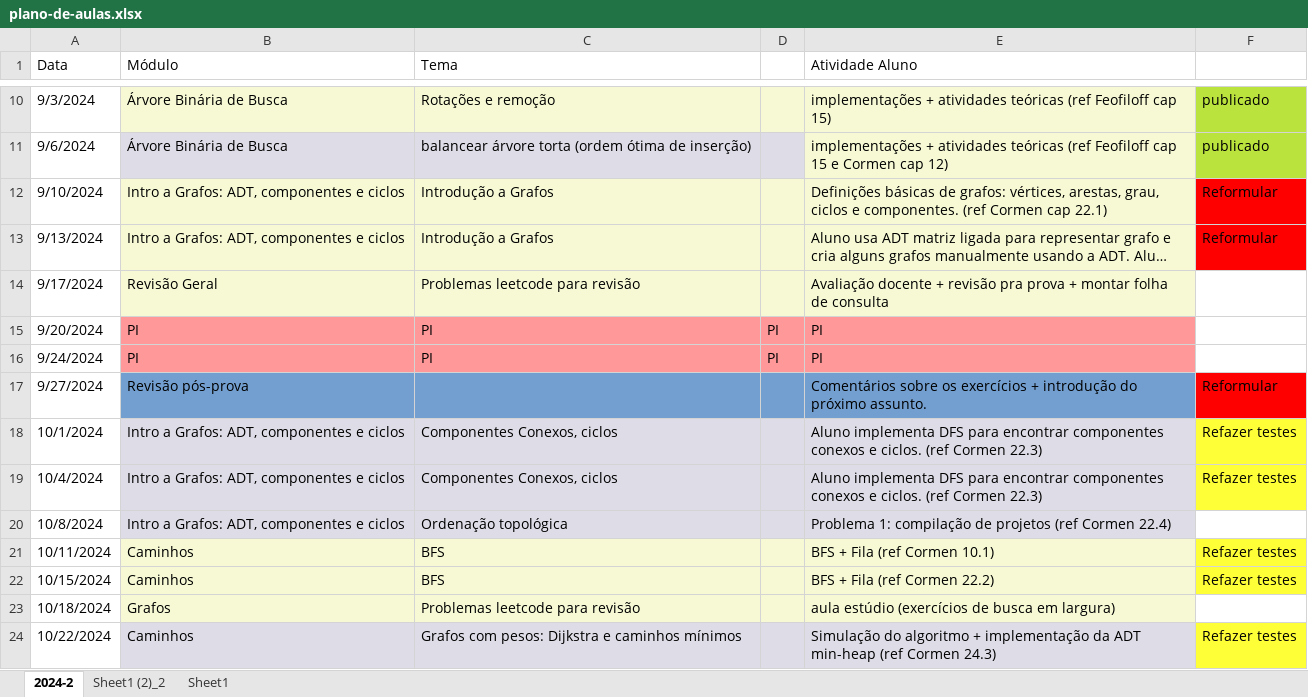
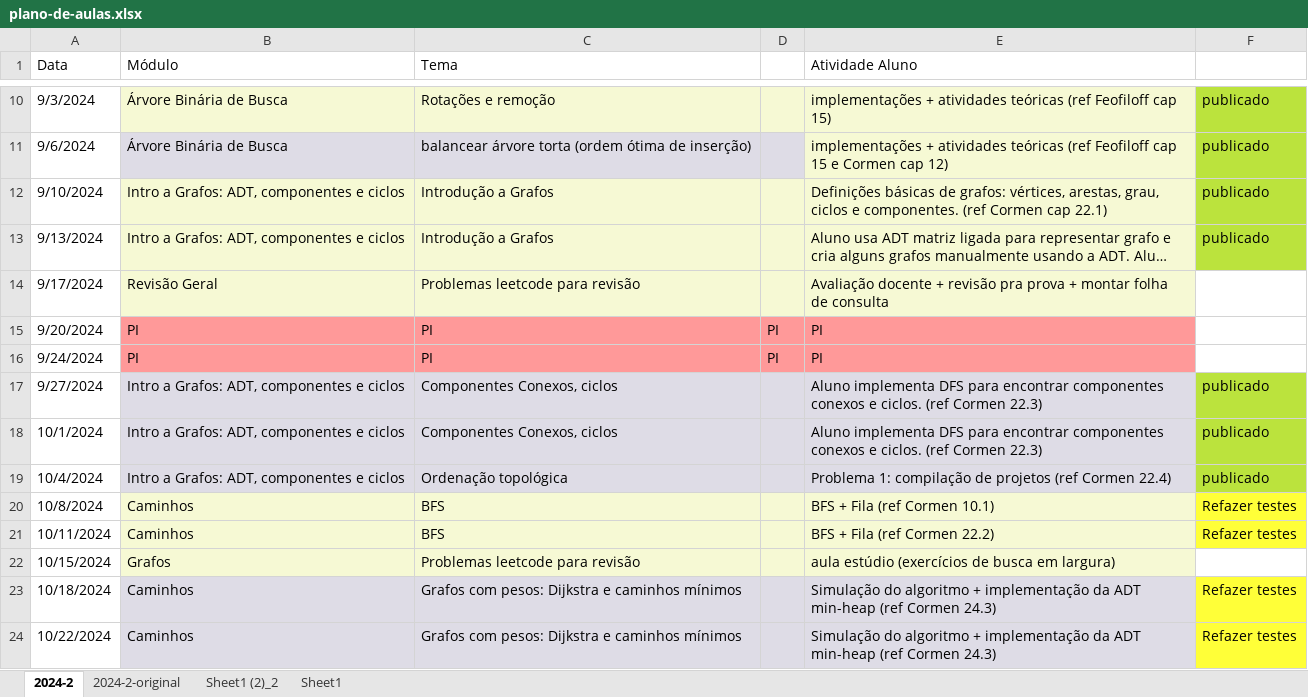
Before and after one commit to Insper/grafos-arvores, an Excel workbook: plano-de-aulas.xlsx, sheet 2024-2, drawn as a sheet; only a part is shown, gaps mark what is left out; long unchanged cells end in …; values as stored, in another font and other column widths than the file's, no borders; the diff covers the shown part only; the diff names each change by its address in the sheet, - before the commit and + after, or states it on an @@ line.

```diff
--- a/plano-de-aulas.xlsx (sheet 2024-2)
+++ b/plano-de-aulas.xlsx (sheet 2024-2)
+sheet tab: 2024-2-original
-F12:F13: Reformular
+F12:F13: publicado
-F12:F13 fill: #FF0000
+F12:F13 fill: #BBE33D
-B17 (Módulo): Revisão pós-prova
+B17 (Módulo): Intro a Grafos: ADT, componentes e ciclos
-B17:E17 fill: #729FCF
+B17:E17 fill: #DEDCE6
-C17 (Tema): (empty)
+C17 (Tema): Componentes Conexos, ciclos
-E17 (Atividade Aluno): Comentários sobre os exercícios + introdução do próximo assunto.
+E17 (Atividade Aluno): Aluno implementa DFS para encontrar componentes conexos e ciclos. (ref Cormen 22.3)
-F17: Reformular
+F17: publicado
-F17 fill: #FF0000
+F17 fill: #BBE33D
-F18:F19: Refazer testes
+F18:F19: publicado
-F18:F19 fill: #FFFF38
+F18:F19 fill: #BBE33D
-C19 (Tema): Componentes Conexos, ciclos
+C19 (Tema): Ordenação topológica
-E19 (Atividade Aluno): Aluno implementa DFS para encontrar componentes conexos e ciclos. (ref Cormen 22.3)
+E19 (Atividade Aluno): Problema 1: compilação de projetos (ref Cormen 22.4)
-B20 (Módulo): Intro a Grafos: ADT, componentes e ciclos
+B20 (Módulo): Caminhos
-B20:E20 fill: #DEDCE6
+B20:E20 fill: #F6F9D4
-C20 (Tema): Ordenação topológica
+C20 (Tema): BFS
-E20 (Atividade Aluno): Problema 1: compilação de projetos (ref Cormen 22.4)
+E20 (Atividade Aluno): BFS + Fila (ref Cormen 10.1)
-F20: (empty)
+F20: Refazer testes
-F20 fill: none
+F20 fill: #FFFF38
-E21 (Atividade Aluno): BFS + Fila (ref Cormen 10.1)
+E21 (Atividade Aluno): BFS + Fila (ref Cormen 22.2)
-B22 (Módulo): Caminhos
+B22 (Módulo): Grafos
-C22 (Tema): BFS
+C22 (Tema): Problemas leetcode para revisão
-E22 (Atividade Aluno): BFS + Fila (ref Cormen 22.2)
+E22 (Atividade Aluno): aula estúdio (exercícios de busca em largura)
-F22: Refazer testes
+F22: (empty)
-F22 fill: #FFFF38
+F22 fill: none
-B23 (Módulo): Grafos
+B23 (Módulo): Caminhos
-B23:E23 fill: #F6F9D4
+B23:E23 fill: #DEDCE6
-C23 (Tema): Problemas leetcode para revisão
+C23 (Tema): Grafos com pesos: Dijkstra e caminhos mínimos
-E23 (Atividade Aluno): aula estúdio (exercícios de busca em largura)
+E23 (Atividade Aluno): Simulação do algoritmo + implementação da ADT min-heap (ref Cormen 24.3)
-F23: (empty)
+F23: Refazer testes
-F23 fill: none
+F23 fill: #FFFF38
```
Also changed, not shown: 6 edited cells and cell formats elsewhere in this sheet, 31 other files.
